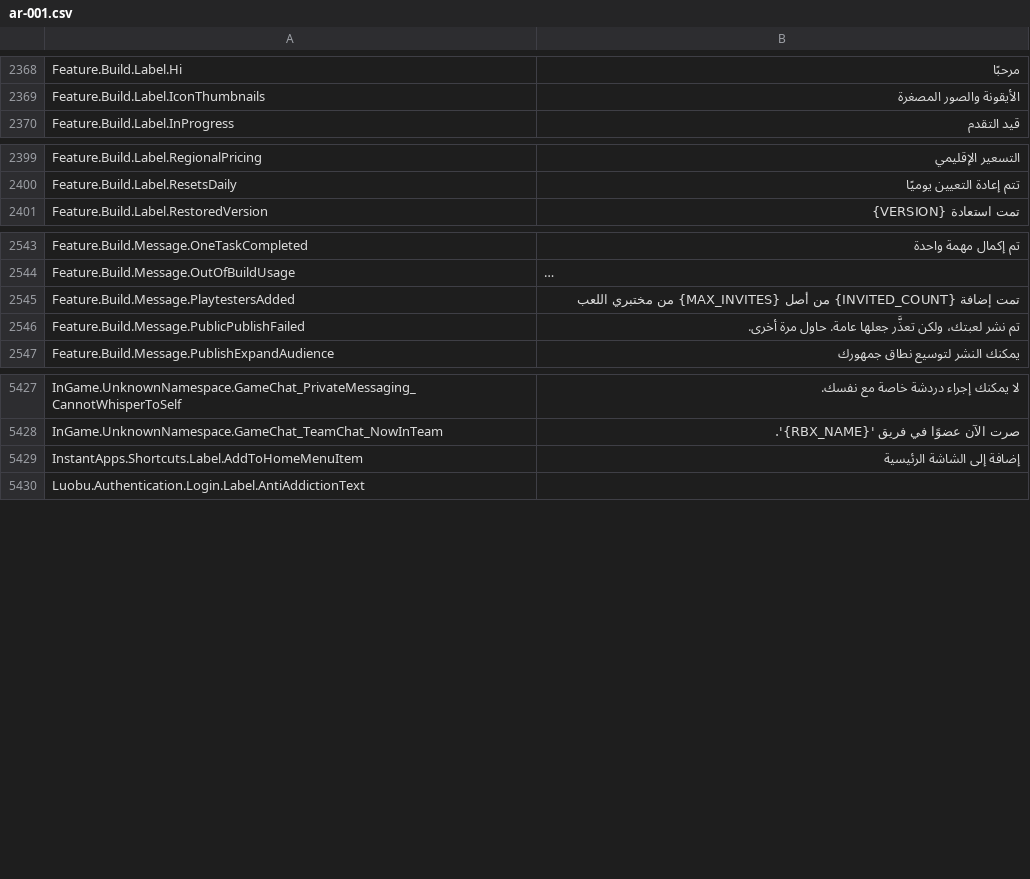
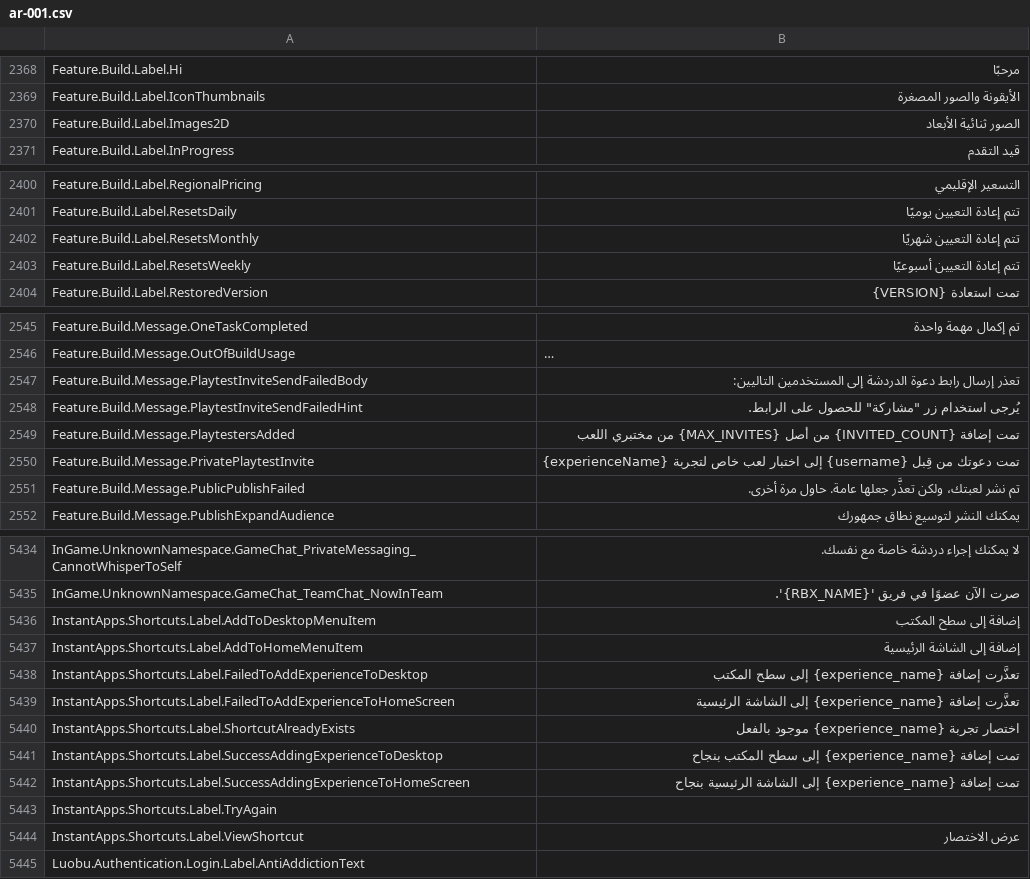
Before and after one commit to walway/Roblox-Datamine, a CSV file: UniversalApp/Locales/Common/ar-001.csv, drawn as a sheet; only a part is shown, gaps mark what is left out; long unchanged cells end in …; the diff covers the shown part only; the diff names each change by its address in the sheet, - before the commit and + after, or states it on an @@ line.

```diff
--- a/UniversalApp/Locales/Common/ar-001.csv
+++ b/UniversalApp/Locales/Common/ar-001.csv
+row 2370: Feature.Build.Label.Images2D | الصور ثنائية الأبعاد
+row 2402: Feature.Build.Label.ResetsMonthly | تتم إعادة التعيين شهريًا
+row 2403: Feature.Build.Label.ResetsWeekly | تتم إعادة التعيين أسبوعيًا
+row 2547: Feature.Build.Message.PlaytestInviteSendFailedBody | تعذر إرسال رابط دعوة الدردشة إلى المستخدمين التاليين:
+row 2548: Feature.Build.Message.PlaytestInviteSendFailedHint | يُرجى استخدام زر "مشاركة" للحصول على الرابط.
+row 2550: Feature.Build.Message.PrivatePlaytestInvite | تمت دعوتك من قِبل {username} إلى اختبار لعب خاص لتجربة {experienceName}
+row 5436: InstantApps.Shortcuts.Label.AddToDesktopMenuItem | إضافة إلى سطح المكتب
+row 5438: InstantApps.Shortcuts.Label.FailedToAddExperienceToDesktop | تعذَّرت إضافة {experience_name} إلى سطح المكتب
+row 5439: InstantApps.Shortcuts.Label.FailedToAddExperienceToHomeScreen | تعذَّرت إضافة {experience_name} إلى الشاشة الرئيسية
+row 5440: InstantApps.Shortcuts.Label.ShortcutAlreadyExists | اختصار تجربة {experience_name} موجود بالفعل
+row 5441: InstantApps.Shortcuts.Label.SuccessAddingExperienceToDesktop | تمت إضافة {experience_name} إلى سطح المكتب بنجاح
+row 5442: InstantApps.Shortcuts.Label.SuccessAddingExperienceToHomeScreen | تمت إضافة {experience_name} إلى الشاشة الرئيسية بنجاح
+row 5443: InstantApps.Shortcuts.Label.TryAgain
+row 5444: InstantApps.Shortcuts.Label.ViewShortcut | عرض الاختصار
```
Also changed, not shown: 2 added rows, 1 removed row and 1 edited cell elsewhere in this file, UniversalApp/Locales/Common/en-us.csv, UniversalApp/Locales/Common/hi-in.csv, 15 other files.
